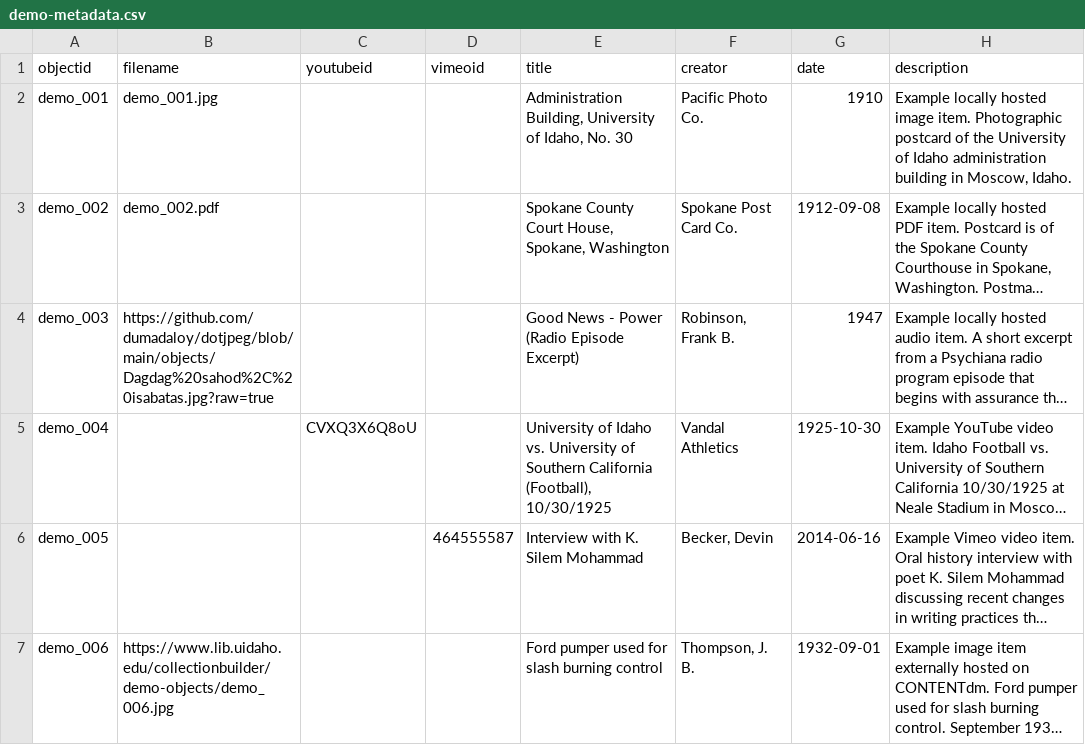
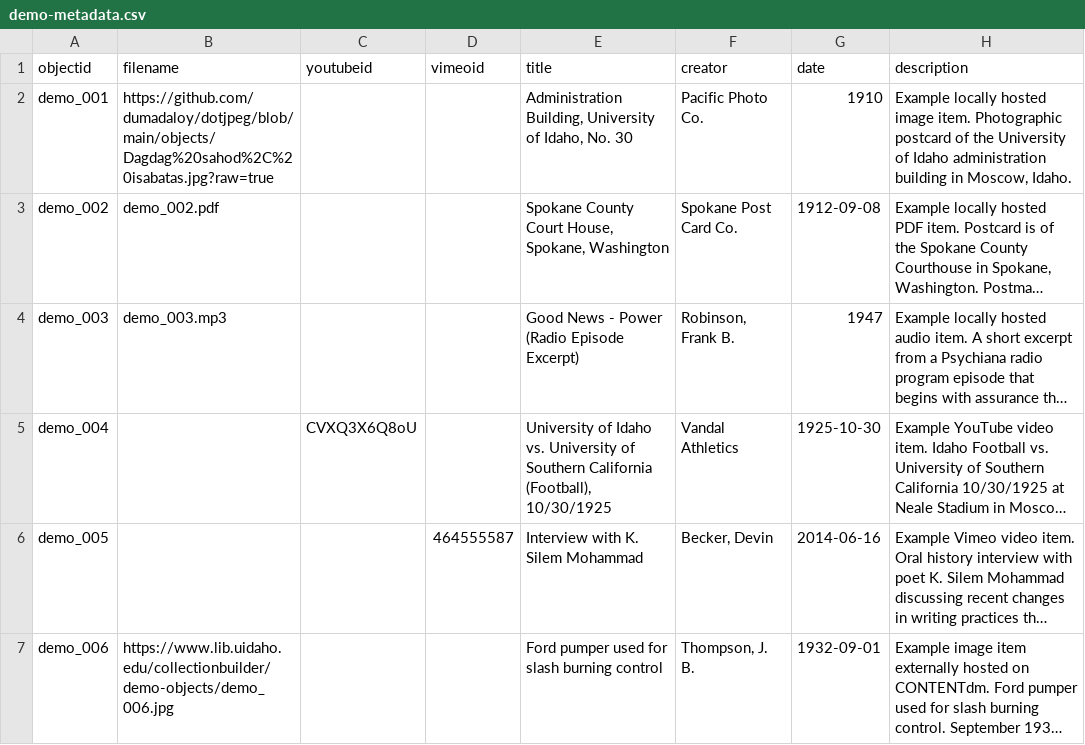
Before and after one commit to dumadaloy/dotjpeg, a CSV file: _data/demo-metadata.csv, drawn as a sheet; only a part is shown; long unchanged cells end in …; the diff names each change by its address in the sheet, - before the commit and + after, or states it on an @@ line.

Commit message:
Add files via upload

```diff
--- a/_data/demo-metadata.csv
+++ b/_data/demo-metadata.csv
-B2 (filename): demo_001.jpg
+B2 (filename): https://github.com/dumadaloy/dotjpeg/blob/main/objects/Dagdag%20sahod%2C%20isabatas.jpg?raw=true
-B4 (filename): https://github.com/dumadaloy/dotjpeg/blob/main/objects/Dagdag%20sahod%2C%20isabatas.jpg?raw=true
+B4 (filename): demo_003.mp3
```
